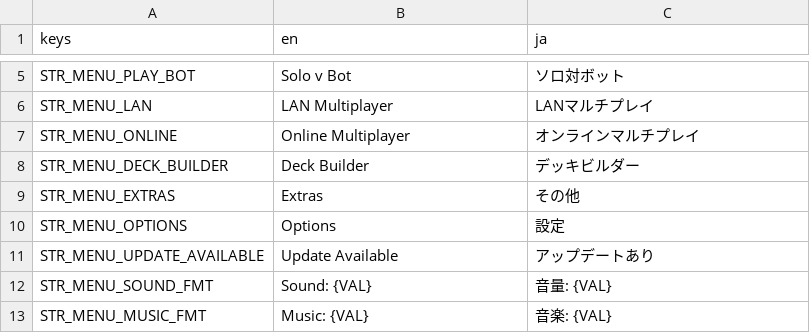
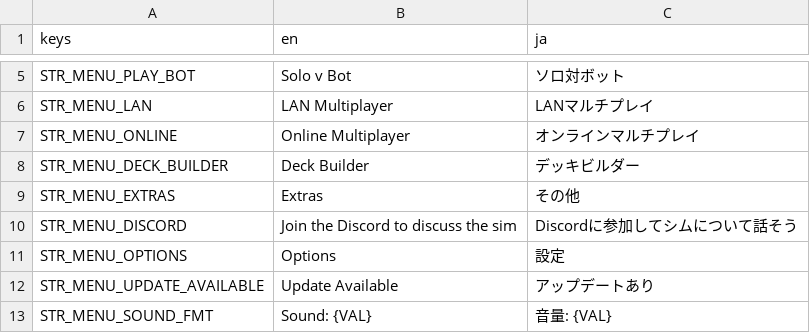
Before and after one commit to hunterdurbin/godzilla-sim, a CSV file: translations/strings.csv, drawn as a sheet; only a part is shown, gaps mark what is left out; the shorter side is filled out with more unchanged rows; the diff names each change by its address in the sheet, - before the commit and + after, or states it on an @@ line.

```diff
--- a/translations/strings.csv
+++ b/translations/strings.csv
+row 10: STR_MENU_DISCORD | Join the Discord to discuss the sim | Discordに参加してシムについて話そう
```
Also changed, not shown: 6 other files.
